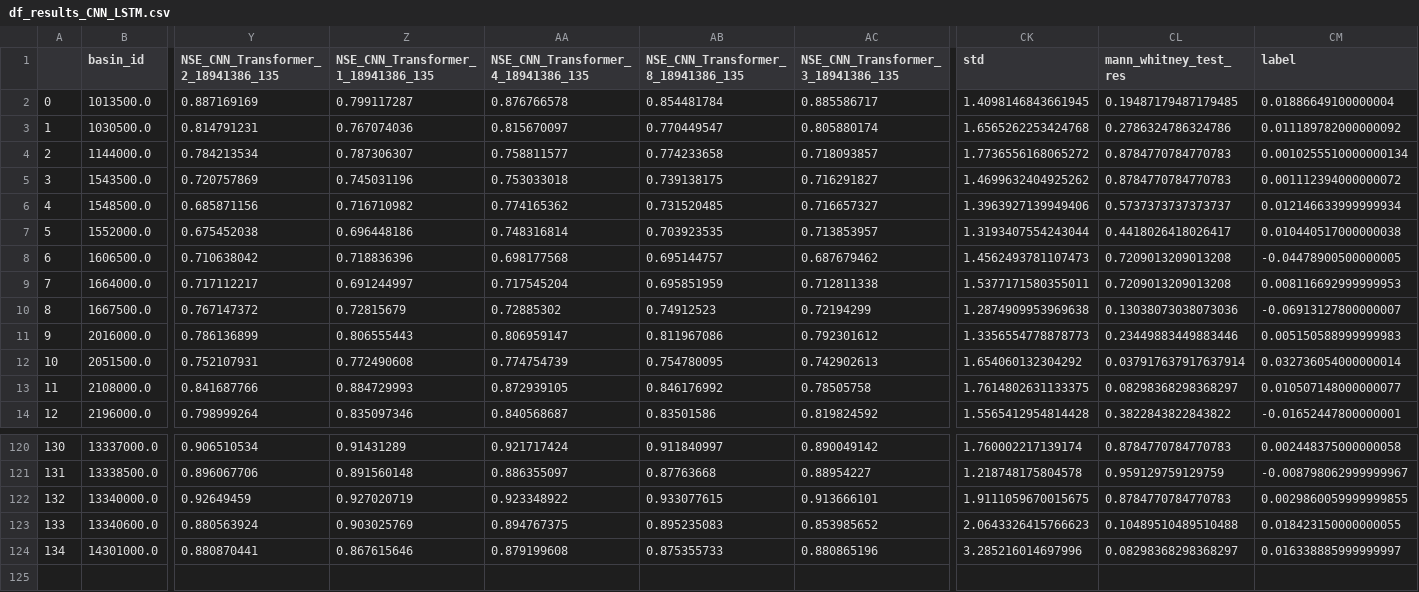
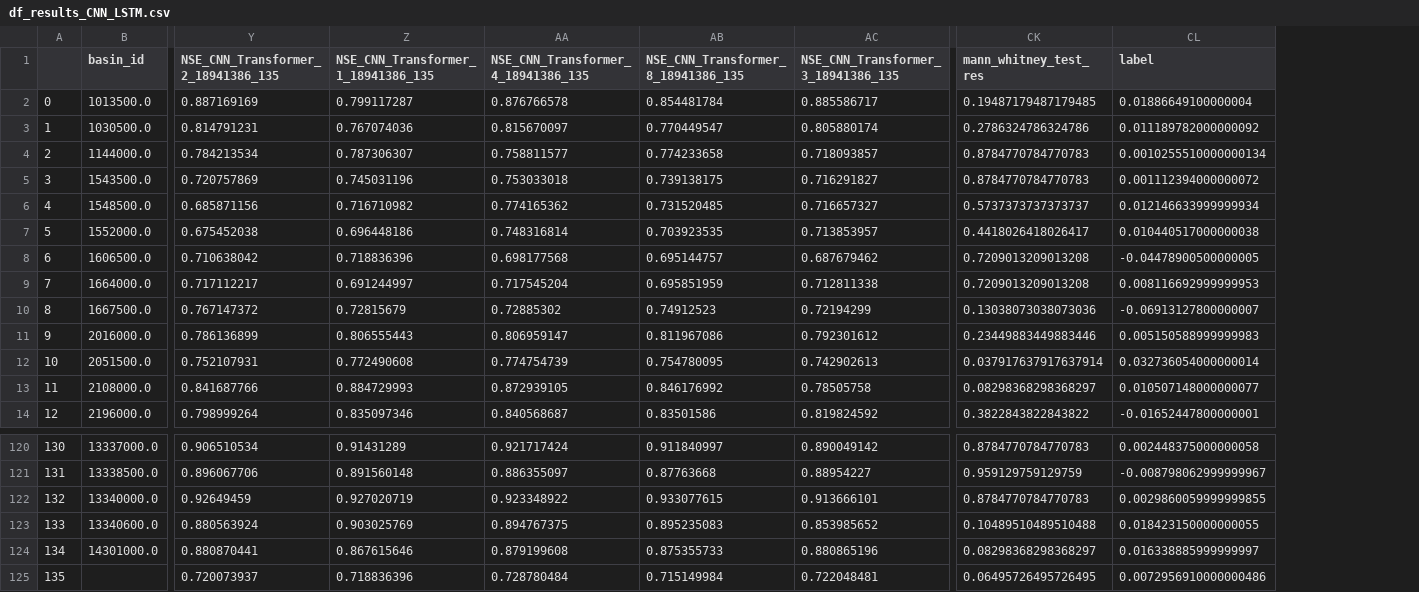
Before and after one commit to RANG1991/FloodMLRan, a CSV file: src/analysis_images/df_results_CNN_LSTM.csv, drawn as a sheet; only a part is shown, gaps mark what is left out; removed rows and columns are numbered as before the commit, all else as after; rows hold the shown columns only; the diff names each change by its address in the sheet, - before the commit and + after, or states it on an @@ line.

```diff
--- a/src/analysis_images/df_results_CNN_LSTM.csv
+++ b/src/analysis_images/df_results_CNN_LSTM.csv
-column CK (std), rows 2-14: 1.4098146843661945 | 1.6565262253424768 | 1.7736556168065272 | 1.4699632404925262 | 1.3963927139949406 | 1.3193407554243044 | 1.4562493781107473 | 1.5377171580355011 | 1.2874909953969638 | 1.3356554778878773 | 1.654060132304292 | 1.7614802631133375 | 1.5565412954814428; rows 120-124: 1.760002217139174 | 1.218748175804578 | 1.9111059670015675 | 2.0643326415766623 | 3.285216014697996
+row 125: 135 |  | 0.720073937 | 0.718836396 | 0.728780484 | 0.715149984 | 0.722048481 | 0.06495726495726495 | 0.0072956910000000486
```
Also changed, not shown: src/analysis_images/df_results_CNN_Transformer.csv, 27 other files.
